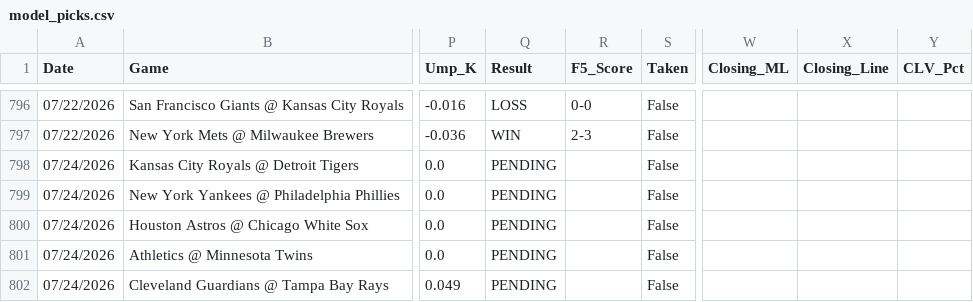
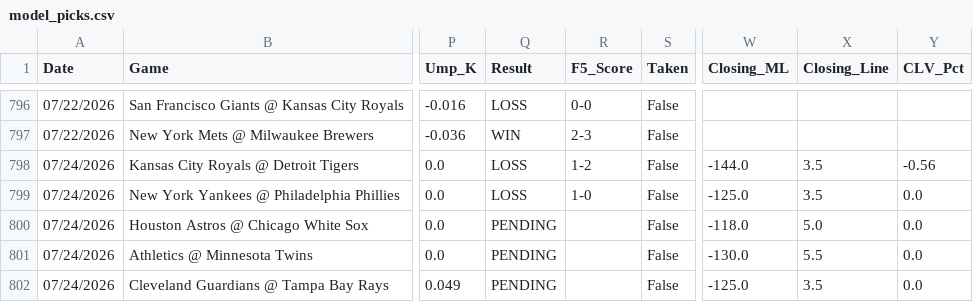
Before and after one commit to reesesetzer-pro/mlb-f5-model, a CSV file: model_picks.csv, drawn as a sheet; only a part is shown, gaps mark what is left out; the diff names each change by its address in the sheet, - before the commit and + after, or states it on an @@ line.

Commit message:
picks: sync 2026-07-24

```diff
--- a/model_picks.csv
+++ b/model_picks.csv
-Q798:Q799 (Result): PENDING
+Q798:Q799 (Result): LOSS
-R798 (F5_Score): (empty)
+R798 (F5_Score): 1-2
-W798 (Closing_ML): (empty)
+W798 (Closing_ML): -144.0
-X798:X799 (Closing_Line): (empty)
+X798:X799 (Closing_Line): 3.5
-Y798 (CLV_Pct): (empty)
+Y798 (CLV_Pct): -0.56
-R799 (F5_Score): (empty)
+R799 (F5_Score): 1-0
-W799 (Closing_ML): (empty)
+W799 (Closing_ML): -125.0
-Y799:Y802 (CLV_Pct): (empty)
+Y799:Y802 (CLV_Pct): 0.0
-W800 (Closing_ML): (empty)
+W800 (Closing_ML): -118.0
-X800 (Closing_Line): (empty)
+X800 (Closing_Line): 5.0
-W801 (Closing_ML): (empty)
+W801 (Closing_ML): -130.0
-X801 (Closing_Line): (empty)
+X801 (Closing_Line): 5.5
-W802 (Closing_ML): (empty)
+W802 (Closing_ML): -125.0
-X802 (Closing_Line): (empty)
+X802 (Closing_Line): 3.5
```
